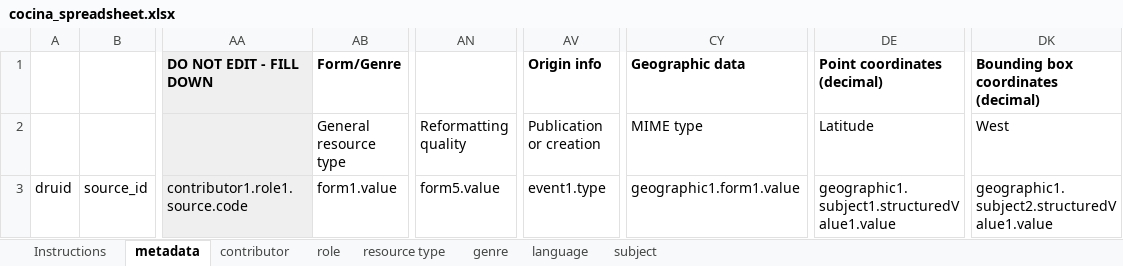
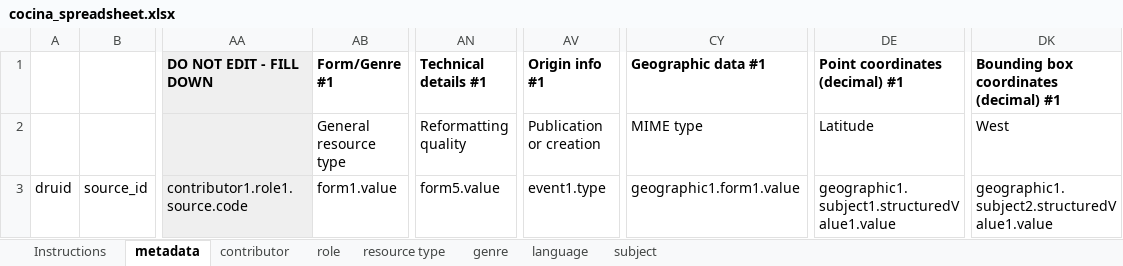
Before and after one commit to sul-metadata/cocina-spreadsheet, an Excel workbook: assets/cocina_spreadsheet.xlsx, sheet metadata, drawn as a sheet; only a part is shown, gaps mark what is left out; values as stored, in another font and other column widths than the file's, no borders; the diff names each change by its address in the sheet, - before the commit and + after, or states it on an @@ line.

Commit message:
Split technical details field block off from form

```diff
--- a/assets/cocina_spreadsheet.xlsx (sheet metadata)
+++ b/assets/cocina_spreadsheet.xlsx (sheet metadata)
-AB1: Form/Genre
+AB1: Form/Genre #1
-AN1: (empty)
+AN1: Technical details #1
-AV1: Origin info
+AV1: Origin info #1
-CY1: Geographic data
+CY1: Geographic data #1
-DE1: Point coordinates (decimal)
+DE1: Point coordinates (decimal) #1
-DK1: Bounding box coordinates (decimal)
+DK1: Bounding box coordinates (decimal) #1
```
Also changed, not shown: 5 other files.
